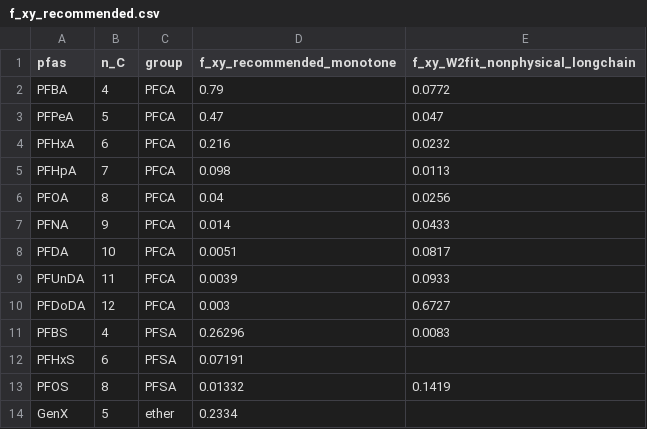
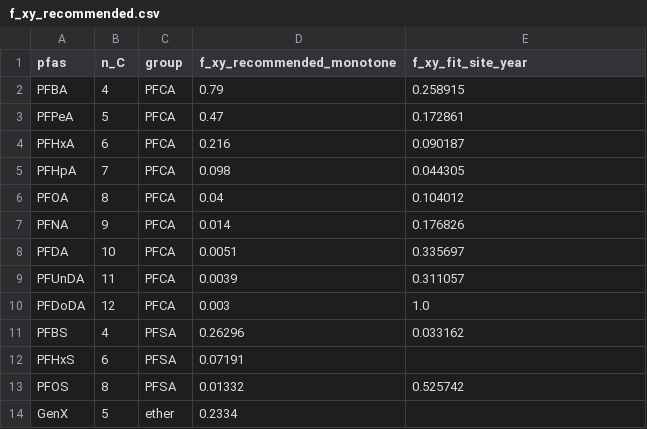
Before and after one commit to ccy5123/pfas-rice-model, a CSV file: params/f_xy_recommended.csv, drawn as a sheet.

```diff
--- a/params/f_xy_recommended.csv
+++ b/params/f_xy_recommended.csv
@@ -1,14 +1,14 @@
-pfas,n_C,group,f_xy_recommended_monotone,f_xy_W2fit_nonphysical_longchain
-PFBA,4,PFCA,0.79,0.0772
-PFPeA,5,PFCA,0.47,0.047
-PFHxA,6,PFCA,0.216,0.0232
-PFHpA,7,PFCA,0.098,0.0113
-PFOA,8,PFCA,0.04,0.0256
-PFNA,9,PFCA,0.014,0.0433
-PFDA,10,PFCA,0.0051,0.0817
-PFUnDA,11,PFCA,0.0039,0.0933
-PFDoDA,12,PFCA,0.003,0.6727
-PFBS,4,PFSA,0.26296,0.0083
+pfas,n_C,group,f_xy_recommended_monotone,f_xy_fit_site_year
+PFBA,4,PFCA,0.79,0.258915
+PFPeA,5,PFCA,0.47,0.172861
+PFHxA,6,PFCA,0.216,0.090187
+PFHpA,7,PFCA,0.098,0.044305
+PFOA,8,PFCA,0.04,0.104012
+PFNA,9,PFCA,0.014,0.176826
+PFDA,10,PFCA,0.0051,0.335697
+PFUnDA,11,PFCA,0.0039,0.311057
+PFDoDA,12,PFCA,0.003,1.0
+PFBS,4,PFSA,0.26296,0.033162
 PFHxS,6,PFSA,0.07191,
-PFOS,8,PFSA,0.01332,0.1419
+PFOS,8,PFSA,0.01332,0.525742
 GenX,5,ether,0.2334,
```
Also changed, not shown: 7 other files.
